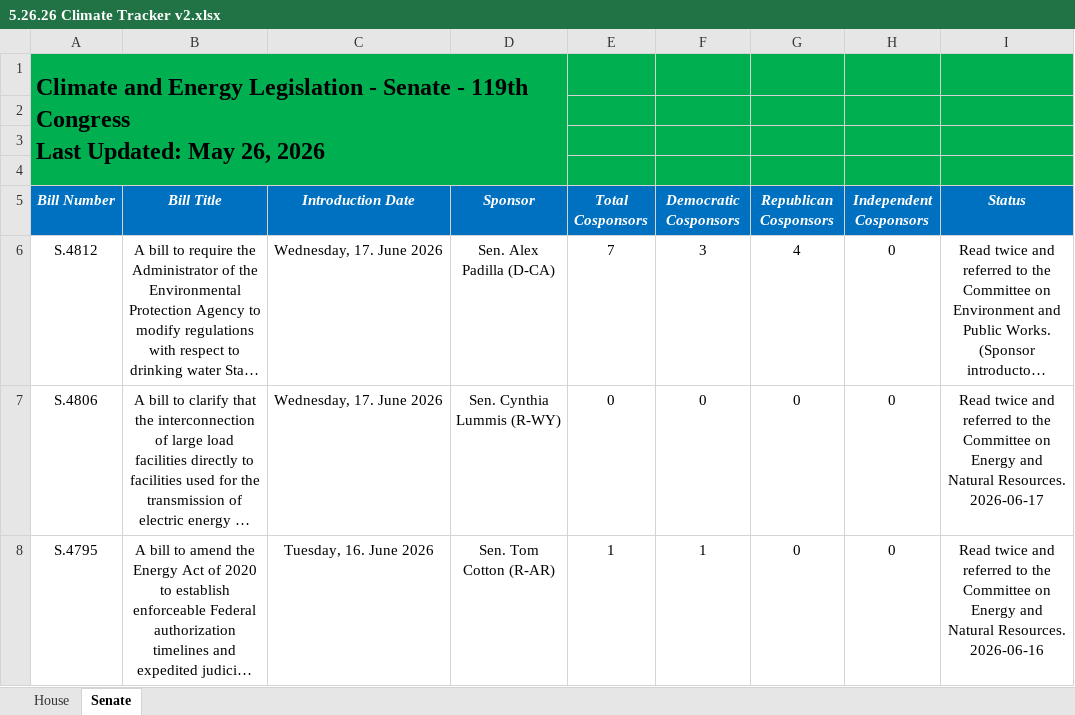
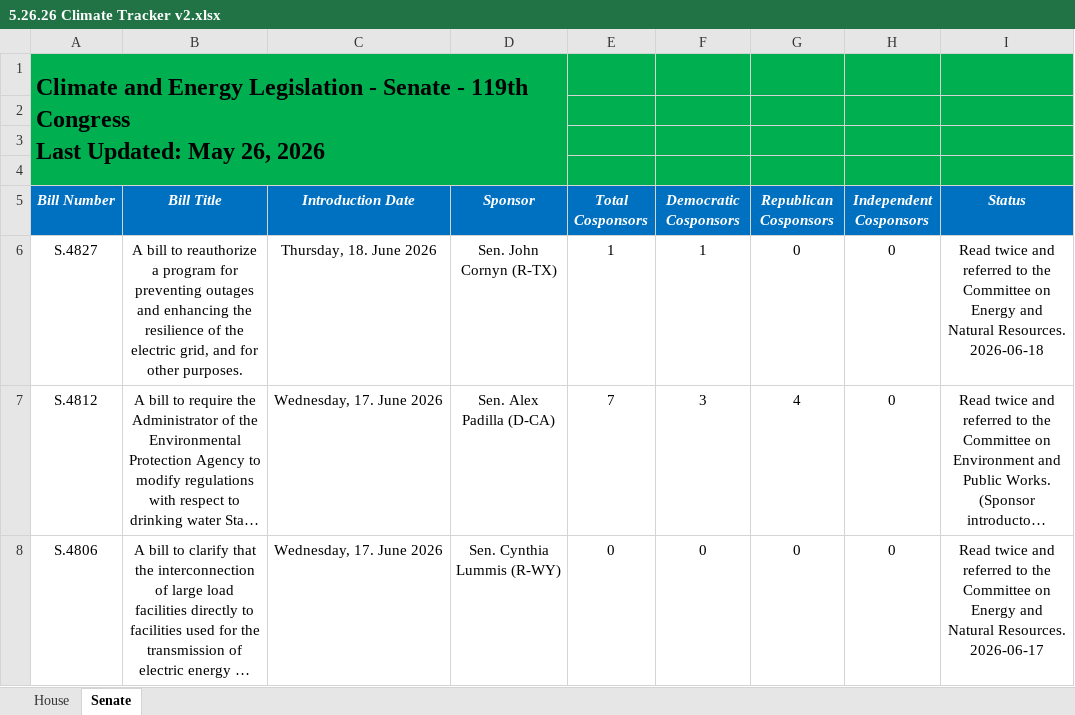
Before and after one commit to wmktaylor1549/congress-digest, an Excel workbook: 5.26.26 Climate Tracker v2.xlsx, sheet Senate, drawn as a sheet; only a part is shown; the shorter side is filled out with more unchanged rows; long unchanged cells end in …; values as stored, in another font and other column widths than the file's, no borders; conditional formats and table styles not drawn; the diff names each change by its address in the sheet, - before the commit and + after, or states it on an @@ line.

```diff
--- a/5.26.26 Climate Tracker v2.xlsx (sheet Senate)
+++ b/5.26.26 Climate Tracker v2.xlsx (sheet Senate)
+row 6: S.4827 | A bill to reauthorize a program for preventing outages and enhancing the resilience of the electric grid, and for other purposes. | Thursday, 18. June 2026 | Sen. John Cornyn (R-TX) | 1 | 1 | 0 | 0 | Read twice and referred to the Committee on Energy and Natural Resources. 2026-06-18
```
Also changed, not shown: sheet House, 1 other file.
